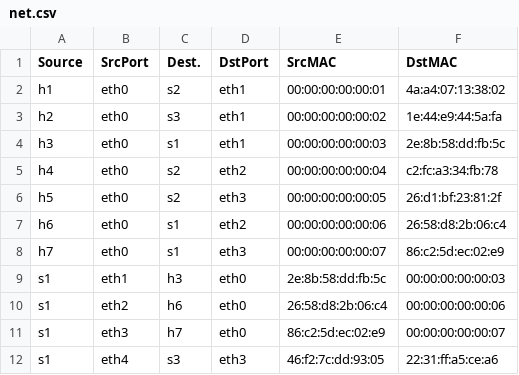
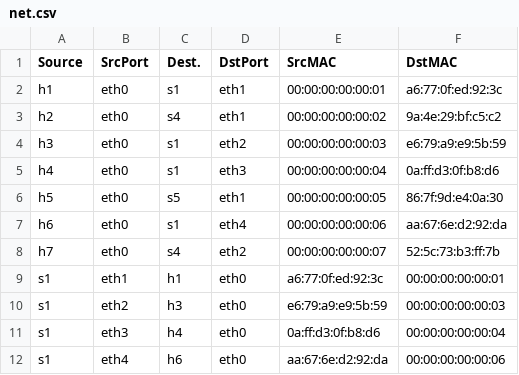
Before and after one commit to JacCons/NGN_Project, a CSV file: net.csv, drawn as a sheet; only a part is shown; the diff covers the shown part only.

```diff
--- a/net.csv
+++ b/net.csv
@@ -1,12 +1,12 @@
 Source,SrcPort,Dest.,DstPort,SrcMAC,DstMAC
-h1,eth0,s2,eth1,00:00:00:00:00:01,4a:a4:07:13:38:02
-h2,eth0,s3,eth1,00:00:00:00:00:02,1e:44:e9:44:5a:fa
-h3,eth0,s1,eth1,00:00:00:00:00:03,2e:8b:58:dd:fb:5c
-h4,eth0,s2,eth2,00:00:00:00:00:04,c2:fc:a3:34:fb:78
-h5,eth0,s2,eth3,00:00:00:00:00:05,26:d1:bf:23:81:2f
-h6,eth0,s1,eth2,00:00:00:00:00:06,26:58:d8:2b:06:c4
-h7,eth0,s1,eth3,00:00:00:00:00:07,86:c2:5d:ec:02:e9
-s1,eth1,h3,eth0,2e:8b:58:dd:fb:5c,00:00:00:00:00:03
-s1,eth2,h6,eth0,26:58:d8:2b:06:c4,00:00:00:00:00:06
-s1,eth3,h7,eth0,86:c2:5d:ec:02:e9,00:00:00:00:00:07
-s1,eth4,s3,eth3,46:f2:7c:dd:93:05,22:31:ff:a5:ce:a6
+h1,eth0,s1,eth1,00:00:00:00:00:01,a6:77:0f:ed:92:3c
+h2,eth0,s4,eth1,00:00:00:00:00:02,9a:4e:29:bf:c5:c2
+h3,eth0,s1,eth2,00:00:00:00:00:03,e6:79:a9:e9:5b:59
+h4,eth0,s1,eth3,00:00:00:00:00:04,0a:ff:d3:0f:b8:d6
+h5,eth0,s5,eth1,00:00:00:00:00:05,86:7f:9d:e4:0a:30
+h6,eth0,s1,eth4,00:00:00:00:00:06,aa:67:6e:d2:92:da
+h7,eth0,s4,eth2,00:00:00:00:00:07,52:5c:73:b3:ff:7b
+s1,eth1,h1,eth0,a6:77:0f:ed:92:3c,00:00:00:00:00:01
+s1,eth2,h3,eth0,e6:79:a9:e9:5b:59,00:00:00:00:00:03
+s1,eth3,h4,eth0,0a:ff:d3:0f:b8:d6,00:00:00:00:00:04
+s1,eth4,h6,eth0,aa:67:6e:d2:92:da,00:00:00:00:00:06
```
Also changed, not shown: 12 added rows, 2 removed rows and 28 edited cells elsewhere in this file, 11 other files.
